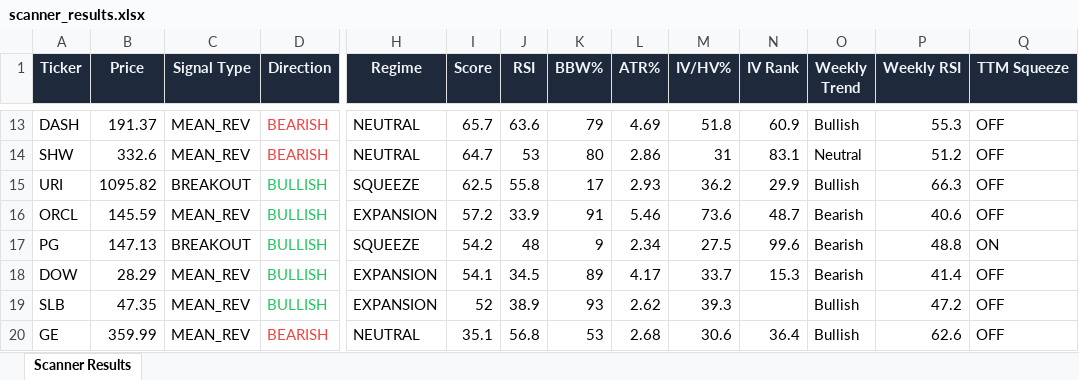
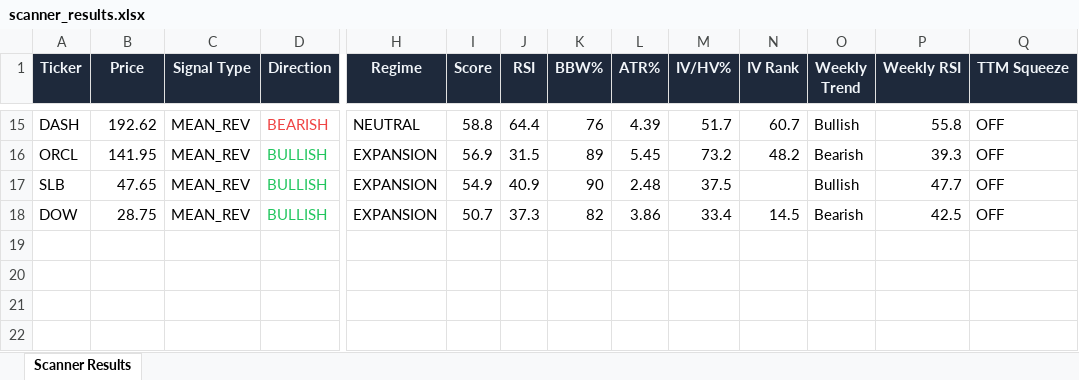
Before and after one commit to 6000rr4n/BM-screener, an Excel workbook: output/scanner_results.xlsx, sheet Scanner Results, drawn as a sheet; only a part is shown, gaps mark what is left out; values as stored, in another font and other column widths than the file's, no borders; removed rows and columns are numbered as before the commit, all else as after; rows hold the shown columns only; the diff covers the shown part only; the diff names each change by its address in the sheet, - before the commit and + after, or states it on an @@ line.

```diff
--- a/output/scanner_results.xlsx (sheet Scanner Results)
+++ b/output/scanner_results.xlsx (sheet Scanner Results)
-B15 (Price): 191.37
+B15 (Price): 192.62
-I15 (Score): 65.7
+I15 (Score): 58.8
-J15 (RSI): 63.6
+J15 (RSI): 64.4
-K15 (BBW%): 79
+K15 (BBW%): 76
-L15 (ATR%): 4.69
+L15 (ATR%): 4.39
-M15 (IV/HV%): 51.8
+M15 (IV/HV%): 51.7
-N15 (IV Rank): 60.9
+N15 (IV Rank): 60.7
-P15 (Weekly RSI): 55.3
+P15 (Weekly RSI): 55.8
-row 14: SHW | 332.6 | MEAN_REV | BEARISH | NEUTRAL | 64.7 | 53 | 80 | 2.86 | 31 | 83.1 | Neutral | 51.2 | OFF
-row 15: URI | 1095.82 | BREAKOUT | BULLISH | SQUEEZE | 62.5 | 55.8 | 17 | 2.93 | 36.2 | 29.9 | Bullish | 66.3 | OFF
-B16 (Price): 145.59
+B16 (Price): 141.95
-I16 (Score): 57.2
+I16 (Score): 56.9
-J16 (RSI): 33.9
+J16 (RSI): 31.5
-K16 (BBW%): 91
+K16 (BBW%): 89
-L16 (ATR%): 5.46
+L16 (ATR%): 5.45
-M16 (IV/HV%): 73.6
+M16 (IV/HV%): 73.2
-N16 (IV Rank): 48.7
+N16 (IV Rank): 48.2
-P16 (Weekly RSI): 40.6
+P16 (Weekly RSI): 39.3
-row 17: PG | 147.13 | BREAKOUT | BULLISH | SQUEEZE | 54.2 | 48 | 9 | 2.34 | 27.5 | 99.6 | Bearish | 48.8 | ON
-row 18: DOW | 28.29 | MEAN_REV | BULLISH | EXPANSION | 54.1 | 34.5 | 89 | 4.17 | 33.7 | 15.3 | Bearish | 41.4 | OFF
-B17 (Price): 47.35
+B17 (Price): 47.65
-I17 (Score): 52
+I17 (Score): 54.9
-J17 (RSI): 38.9
+J17 (RSI): 40.9
-K17 (BBW%): 93
+K17 (BBW%): 90
-L17 (ATR%): 2.62
+L17 (ATR%): 2.48
-M17 (IV/HV%): 39.3
+M17 (IV/HV%): 37.5
-P17 (Weekly RSI): 47.2
+P17 (Weekly RSI): 47.7
-row 20: GE | 359.99 | MEAN_REV | BEARISH | NEUTRAL | 35.1 | 56.8 | 53 | 2.68 | 30.6 | 36.4 | Bullish | 62.6 | OFF
+row 18: DOW | 28.75 | MEAN_REV | BULLISH | EXPANSION | 50.7 | 37.3 | 82 | 3.86 | 33.4 | 14.5 | Bearish | 42.5 | OFF
```
Also changed, not shown: 4 added rows, 2 removed rows and 77 edited cells elsewhere in this sheet, 1 other file.
